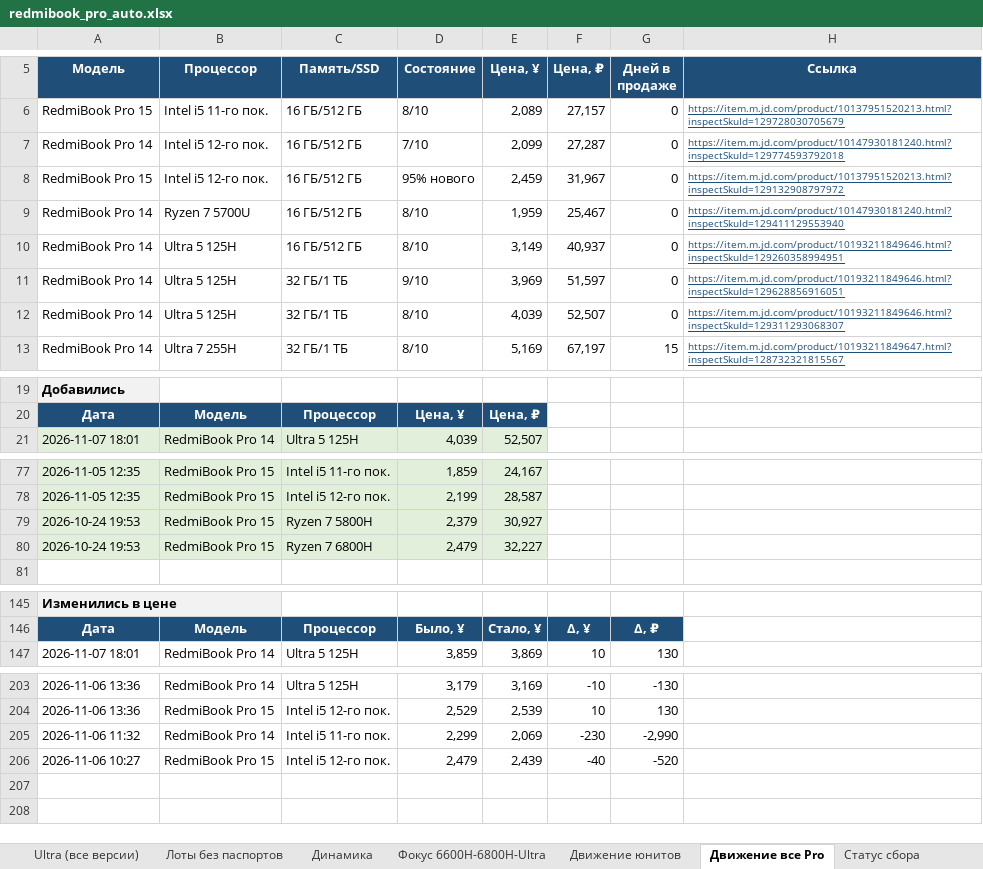
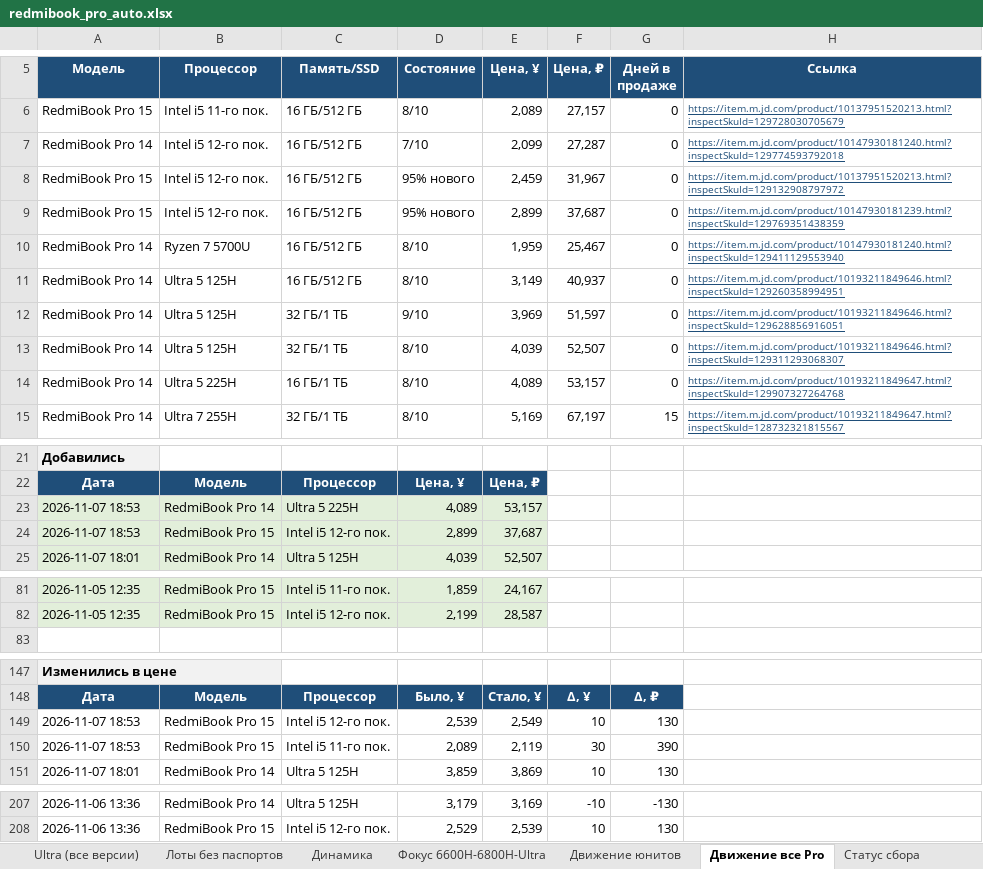
Before and after one commit to usmniko-spec/jd-laptops, an Excel workbook: redmibook_pro_auto.xlsx, sheet Движение все Pro, drawn as a sheet; only a part is shown, gaps mark what is left out; values as stored, in another font and other column widths than the file's, no borders; removed rows and columns are numbered as before the commit, all else as after; the diff names each change by its address in the sheet, - before the commit and + after, or states it on an @@ line.

```diff
--- a/redmibook_pro_auto.xlsx (sheet Движение все Pro)
+++ b/redmibook_pro_auto.xlsx (sheet Движение все Pro)
+row 9: RedmiBook Pro 15 | Intel i5 12-го пок. | 16 ГБ/512 ГБ | 95% нового | 2,899 | 37,687 | 0 | https://item.m.jd.com/product/10147930181239.html?inspectSkuId=129769351438359
+row 14: RedmiBook Pro 14 | Ultra 5 225H | 16 ГБ/1 ТБ | 8/10 | 4,089 | 53,157 | 0 | https://item.m.jd.com/product/10193211849647.html?inspectSkuId=129907327264768
+row 23: 2026-11-07 18:53 | RedmiBook Pro 14 | Ultra 5 225H | 4,089 | 53,157
+row 24: 2026-11-07 18:53 | RedmiBook Pro 15 | Intel i5 12-го пок. | 2,899 | 37,687
-row 79: 2026-10-24 19:53 | RedmiBook Pro 15 | Ryzen 7 5800H | 2,379 | 30,927
-row 80: 2026-10-24 19:53 | RedmiBook Pro 15 | Ryzen 7 6800H | 2,479 | 32,227
+row 149: 2026-11-07 18:53 | RedmiBook Pro 15 | Intel i5 12-го пок. | 2,539 | 2,549 | 10 | 130
+row 150: 2026-11-07 18:53 | RedmiBook Pro 15 | Intel i5 11-го пок. | 2,089 | 2,119 | 30 | 390
-row 205: 2026-11-06 11:32 | RedmiBook Pro 14 | Intel i5 11-го пок. | 2,299 | 2,069 | -230 | -2,990
-row 206: 2026-11-06 10:27 | RedmiBook Pro 15 | Intel i5 12-го пок. | 2,479 | 2,439 | -40 | -520
```
Also changed, not shown: sheet Фокус 6600H-6800H-Ultra, sheet Динамика, sheet Сводка, sheet Ultra (все версии), sheet Pro 15 юниты, sheet Pro 14 юниты, 4 more sheets, charts or pictures, 4 other files.
